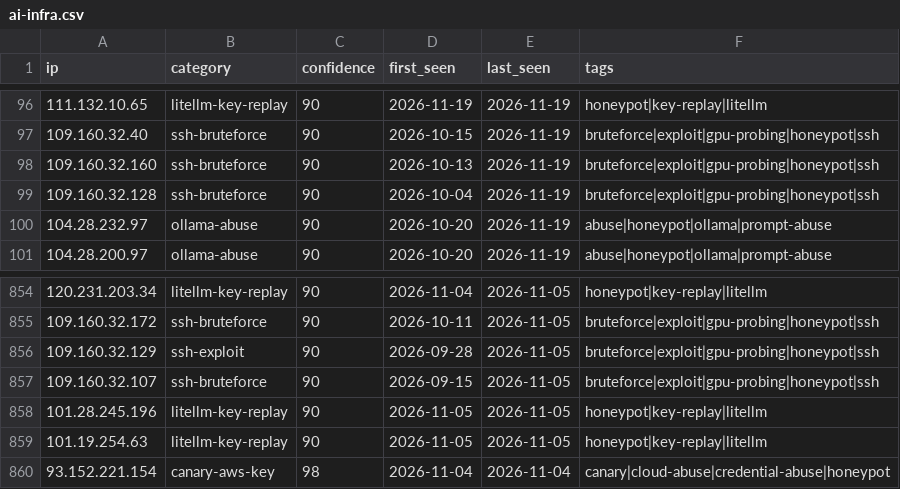
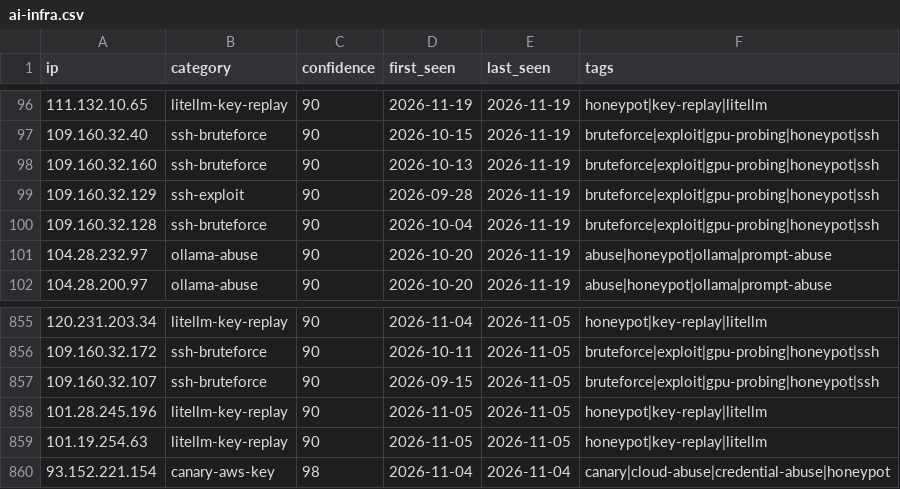
Before and after one commit to Zikmadol/trapline-ioc, a CSV file: feeds/ai-infra.csv, drawn as a sheet; only a part is shown, gaps mark what is left out; removed rows and columns are numbered as before the commit, all else as after; the diff names each change by its address in the sheet, - before the commit and + after, or states it on an @@ line.

```diff
--- a/feeds/ai-infra.csv
+++ b/feeds/ai-infra.csv
+row 99: 109.160.32.129 | ssh-exploit | 90 | 2026-09-28 | 2026-11-19 | bruteforce|exploit|gpu-probing|honeypot|ssh
-row 856: 109.160.32.129 | ssh-exploit | 90 | 2026-09-28 | 2026-11-05 | bruteforce|exploit|gpu-probing|honeypot|ssh
```
Also changed, not shown: daily/2026-11-19.csv, feeds/all-observed.csv, 13 other files.
